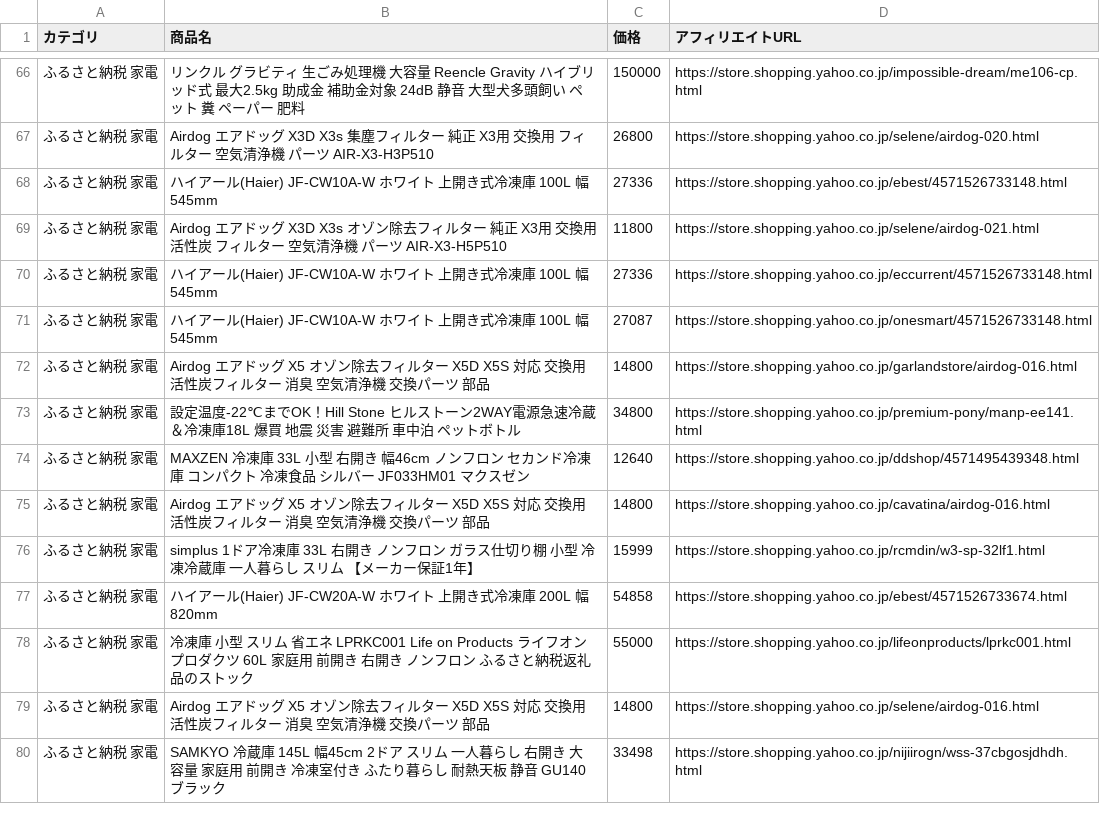
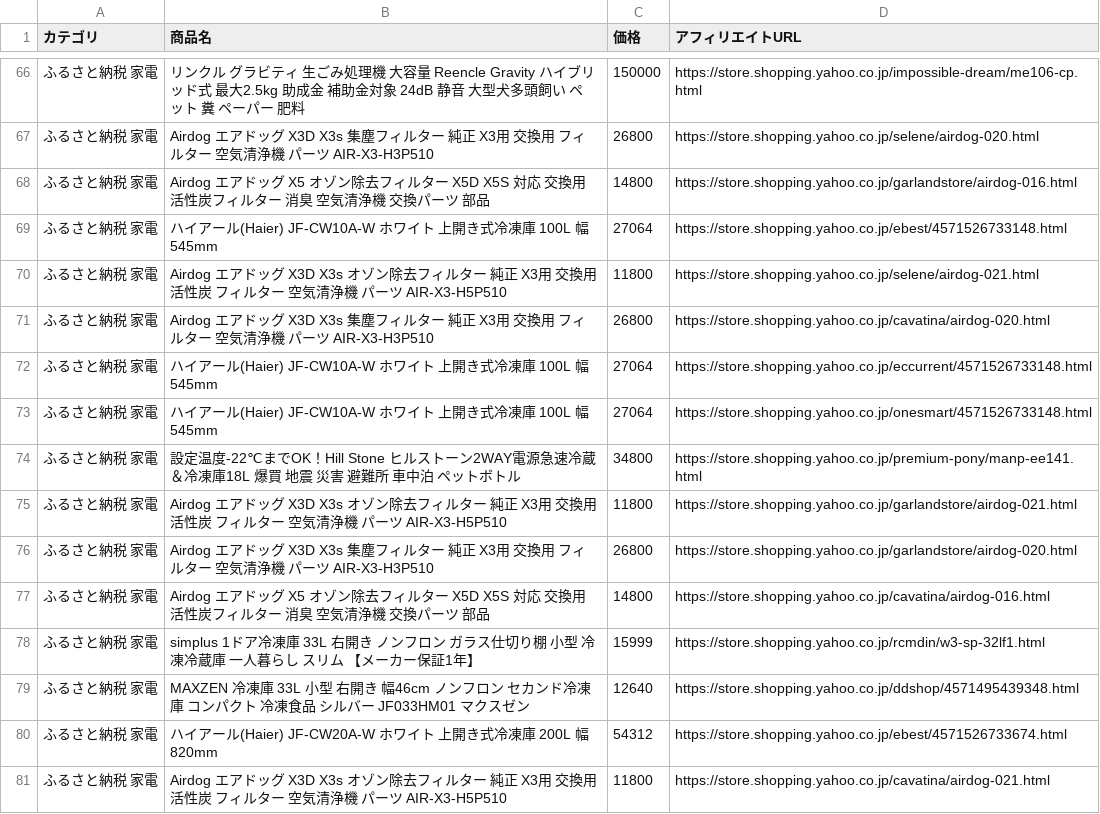
Before and after one commit to nrh44702-cell/yahoo-furusato, a CSV file: affiliate_products.csv, drawn as a sheet; only a part is shown, gaps mark what is left out; the diff covers the shown part only.

```diff
--- a/affiliate_products.csv
+++ b/affiliate_products.csv
@@ -67,14 +67,15 @@
 ふるさと納税 家電,Airdog エアドッグ X3D X3s 集塵フィルター 純正 X3用 交換用 フィルター 空気清浄機 パーツ AIR-X3-H3P510,26800,https://store.shopping.yahoo.co.jp/selene/airdog-020.html
-ふるさと納税 家電,ハイアール(Haier) JF-CW10A-W ホワイト 上開き式冷凍庫 100L 幅545mm,27336,https://store.shopping.yahoo.co.jp/ebest/4571526733148.html
+ふるさと納税 家電,Airdog エアドッグ X5 オゾン除去フィルター X5D X5S 対応 交換用 活性炭フィルター 消臭 空気清浄機 交換パーツ 部品,14800,https://store.shopping.yahoo.co.jp/garlandstore/airdog-016.html
+ふるさと納税 家電,ハイアール(Haier) JF-CW10A-W ホワイト 上開き式冷凍庫 100L 幅545mm,27064,https://store.shopping.yahoo.co.jp/ebest/4571526733148.html
 ふるさと納税 家電,Airdog エアドッグ X3D X3s オゾン除去フィルター 純正 X3用 交換用 活性炭 フィルター 空気清浄機 パーツ AIR-X3-H5P510,11800,https://store.shopping.yahoo.co.jp/selene/airdog-021.html
-ふるさと納税 家電,ハイアール(Haier) JF-CW10A-W ホワイト 上開き式冷凍庫 100L 幅545mm,27336,https://store.shopping.yahoo.co.jp/eccurrent/4571526733148.html
-ふるさと納税 家電,ハイアール(Haier) JF-CW10A-W ホワイト 上開き式冷凍庫 100L 幅545mm,27087,https://store.shopping.yahoo.co.jp/onesmart/4571526733148.html
-ふるさと納税 家電,Airdog エアドッグ X5 オゾン除去フィルター X5D X5S 対応 交換用 活性炭フィルター 消臭 空気清浄機 交換パーツ 部品,14800,https://store.shopping.yahoo.co.jp/garlandstore/airdog-016.html
+ふるさと納税 家電,Airdog エアドッグ X3D X3s 集塵フィルター 純正 X3用 交換用 フィルター 空気清浄機 パーツ AIR-X3-H3P510,26800,https://store.shopping.yahoo.co.jp/cavatina/airdog-020.html
+ふるさと納税 家電,ハイアール(Haier) JF-CW10A-W ホワイト 上開き式冷凍庫 100L 幅545mm,27064,https://store.shopping.yahoo.co.jp/eccurrent/4571526733148.html
+ふるさと納税 家電,ハイアール(Haier) JF-CW10A-W ホワイト 上開き式冷凍庫 100L 幅545mm,27064,https://store.shopping.yahoo.co.jp/onesmart/4571526733148.html
 ふるさと納税 家電,設定温度-22℃までOK！Hill Stone ヒルストーン2WAY電源急速冷蔵＆冷凍庫18L 爆買 地震 災害 避難所 車中泊 ペットボトル,34800,https://store.shopping.yahoo.co.jp/premium-pony/manp-ee141.html
-ふるさと納税 家電,MAXZEN 冷凍庫 33L 小型 右開き 幅46cm ノンフロン セカンド冷凍庫 コンパクト 冷凍食品 シルバー JF033HM01 マクスゼン,12640,https://store.shopping.yahoo.co.jp/ddshop/4571495439348.html
+ふるさと納税 家電,Airdog エアドッグ X3D X3s オゾン除去フィルター 純正 X3用 交換用 活性炭 フィルター 空気清浄機 パーツ AIR-X3-H5P510,11800,https://store.shopping.yahoo.co.jp/garlandstore/airdog-021.html
+ふるさと納税 家電,Airdog エアドッグ X3D X3s 集塵フィルター 純正 X3用 交換用 フィルター 空気清浄機 パーツ AIR-X3-H3P510,26800,https://store.shopping.yahoo.co.jp/garlandstore/airdog-020.html
 ふるさと納税 家電,Airdog エアドッグ X5 オゾン除去フィルター X5D X5S 対応 交換用 活性炭フィルター 消臭 空気清浄機 交換パーツ 部品,14800,https://store.shopping.yahoo.co.jp/cavatina/airdog-016.html
 ふるさと納税 家電,simplus 1ドア冷凍庫 33L 右開き ノンフロン ガラス仕切り棚 小型 冷凍冷蔵庫 一人暮らし スリム 【メーカー保証1年】,15999,https://store.shopping.yahoo.co.jp/rcmdin/w3-sp-32lf1.html
-ふるさと納税 家電,ハイアール(Haier) JF-CW20A-W ホワイト 上開き式冷凍庫 200L 幅820mm,54858,https://store.shopping.yahoo.co.jp/ebest/4571526733674.html
-ふるさと納税 家電,冷凍庫 小型 スリム 省エネ LPRKC001 Life on Products ライフオンプロダクツ 60L 家庭用 前開き 右開き ノンフロン ふるさと納税返礼品のストック,55000,https://store.shopping.yahoo.co.jp/lifeonproducts/lprkc001.html
-ふるさと納税 家電,Airdog エアドッグ X5 オゾン除去フィルター X5D X5S 対応 交換用 活性炭フィルター 消臭 空気清浄機 交換パーツ 部品,14800,https://store.shopping.yahoo.co.jp/selene/airdog-016.html
-ふるさと納税 家電,SAMKYO 冷蔵庫 145L 幅45cm 2ドア スリム 一人暮らし 右開き 大容量 家庭用 前開き 冷凍室付き ふたり暮らし 耐熱天板 静音 GU140 ブラック,33498,https://store.shopping.yahoo.co.jp/nijiirogn/wss-37cbgosjdhdh.html
+ふるさと納税 家電,MAXZEN 冷凍庫 33L 小型 右開き 幅46cm ノンフロン セカンド冷凍庫 コンパクト 冷凍食品 シルバー JF033HM01 マクスゼン,12640,https://store.shopping.yahoo.co.jp/ddshop/4571495439348.html
+ふるさと納税 家電,ハイアール(Haier) JF-CW20A-W ホワイト 上開き式冷凍庫 200L 幅820mm,54312,https://store.shopping.yahoo.co.jp/ebest/4571526733674.html
+ふるさと納税 家電,Airdog エアドッグ X3D X3s オゾン除去フィルター 純正 X3用 交換用 活性炭 フィルター 空気清浄機 パーツ AIR-X3-H5P510,11800,https://store.shopping.yahoo.co.jp/cavatina/airdog-021.html
```
Also changed, not shown: 4 added rows, 5 removed rows, 10 moved rows and 4 edited cells elsewhere in this file, 1 other file.
